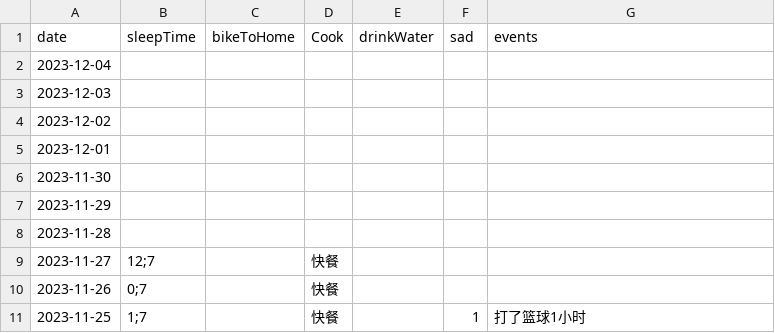
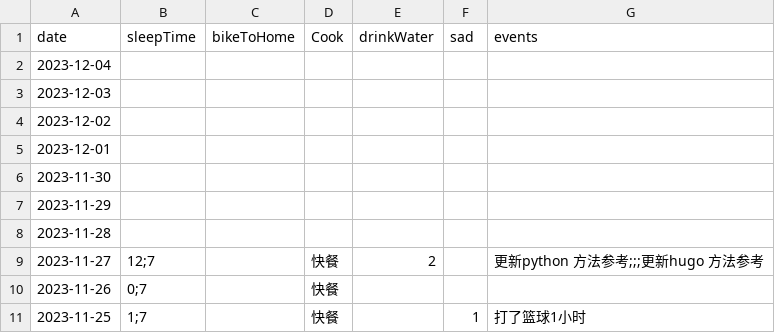
Before and after one commit to 2198764529/obsidian, a CSV file: content/data/myData.csv, drawn as a sheet; only a part is shown.

```diff
--- a/content/data/myData.csv
+++ b/content/data/myData.csv
@@ -8,3 +8,3 @@ date,sleepTime,bikeToHome,Cook,drinkWater,sad,events
 2023-11-28,,,,,,
-2023-11-27,12;7,,快餐,,,
+2023-11-27,12;7,,快餐,2,,更新python 方法参考;;;更新hugo 方法参考
 2023-11-26,0;7,,快餐,,,
```
Also changed, not shown: 3 other files.
